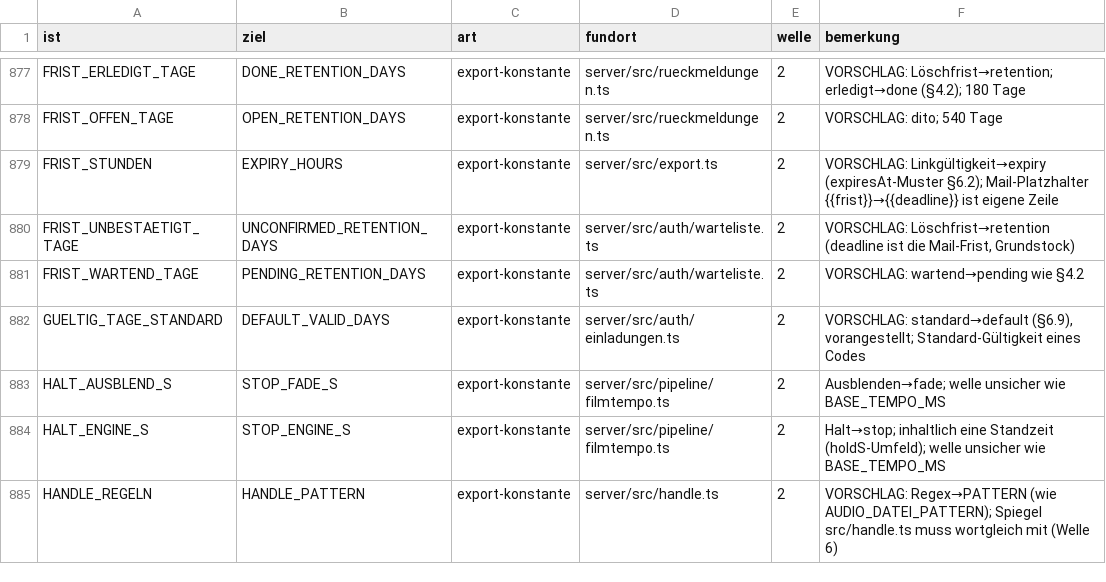
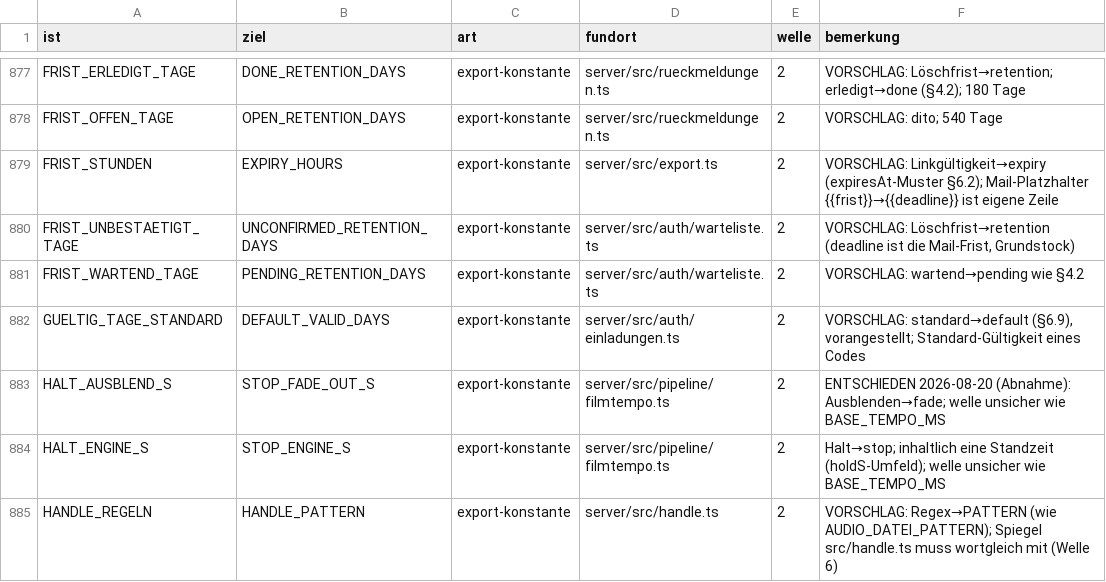
Before and after one commit to Pikktee/journey, a TSV file: docs/specs/abbildungstabelle.tsv, drawn as a sheet; only a part is shown, gaps mark what is left out; the diff covers the shown part only.

```diff
--- a/docs/specs/abbildungstabelle.tsv
+++ b/docs/specs/abbildungstabelle.tsv
@@ -882,3 +882,3 @@ FRIST_WARTEND_TAGE	PENDING_RETENTION_DAYS	export-konstante	server/src/auth/warte
 GUELTIG_TAGE_STANDARD	DEFAULT_VALID_DAYS	export-konstante	server/src/auth/einladungen.ts	2	VORSCHLAG: standard→default (§6.9), vorangestellt; Standard-Gültigkeit eines Codes
-HALT_AUSBLEND_S	STOP_FADE_S	export-konstante	server/src/pipeline/filmtempo.ts	2	Ausblenden→fade; welle unsicher wie BASE_TEMPO_MS
+HALT_AUSBLEND_S	STOP_FADE_OUT_S	export-konstante	server/src/pipeline/filmtempo.ts	2	ENTSCHIEDEN 2026-08-20 (Abnahme): Ausblenden→fade; welle unsicher wie BASE_TEMPO_MS
 HALT_ENGINE_S	STOP_ENGINE_S	export-konstante	server/src/pipeline/filmtempo.ts	2	Halt→stop; inhaltlich eine Standzeit (holdS-Umfeld); welle unsicher wie BASE_TEMPO_MS
```
Also changed, not shown: 1 added row and 32 edited cells elsewhere in this file, 4 other files.
